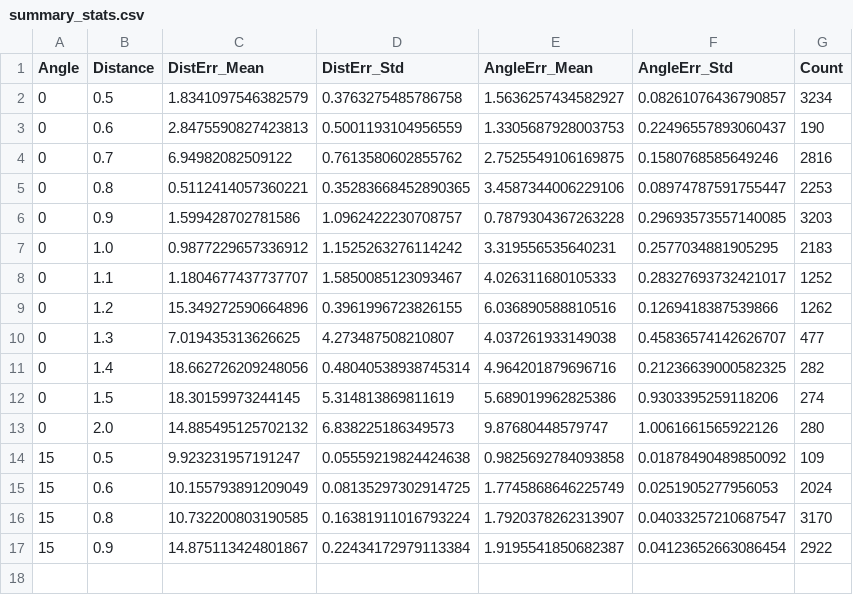
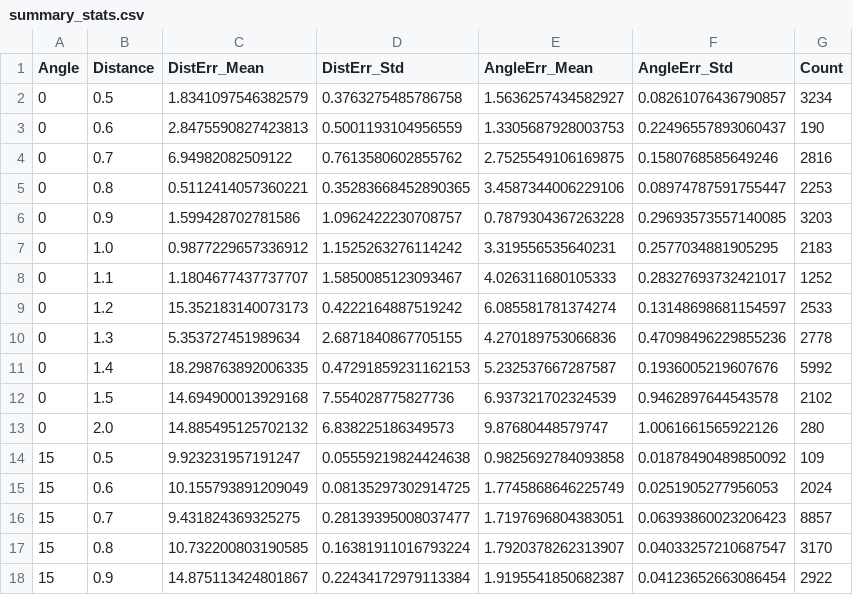
Before and after one commit to kawai-yuuki/measure_reflect_distance, a CSV file: csv_data/summary_stats.csv, drawn as a sheet; removed rows and columns are numbered as before the commit, all else as after; the diff names each change by its address in the sheet, - before the commit and + after, or states it on an @@ line.

Commit message:
add csv data

```diff
--- a/csv_data/summary_stats.csv
+++ b/csv_data/summary_stats.csv
-row 9: 0 | 1.2 | 15.349272590664896 | 0.3961996723826155 | 6.036890588810516 | 0.1269418387539866 | 1262
-row 10: 0 | 1.3 | 7.019435313626625 | 4.273487508210807 | 4.037261933149038 | 0.45836574142626707 | 477
-row 11: 0 | 1.4 | 18.662726209248056 | 0.48040538938745314 | 4.964201879696716 | 0.21236639000582325 | 282
-row 12: 0 | 1.5 | 18.30159973244145 | 5.314813869811619 | 5.689019962825386 | 0.9303395259118206 | 274
+row 9: 0 | 1.2 | 15.352183140073173 | 0.4222164887519242 | 6.085581781374274 | 0.13148698681154597 | 2533
+row 10: 0 | 1.3 | 5.353727451989634 | 2.6871840867705155 | 4.270189753066836 | 0.47098496229855236 | 2778
+row 11: 0 | 1.4 | 18.298763892006335 | 0.47291859231162153 | 5.232537667287587 | 0.1936005219607676 | 5992
+row 12: 0 | 1.5 | 14.694900013929168 | 7.554028775827736 | 6.937321702324539 | 0.9462897644543578 | 2102
+row 16: 15 | 0.7 | 9.431824369325275 | 0.28139395008037477 | 1.7197696804383051 | 0.06393860023206423 | 8857
```
Also changed, not shown: 7 other files.
